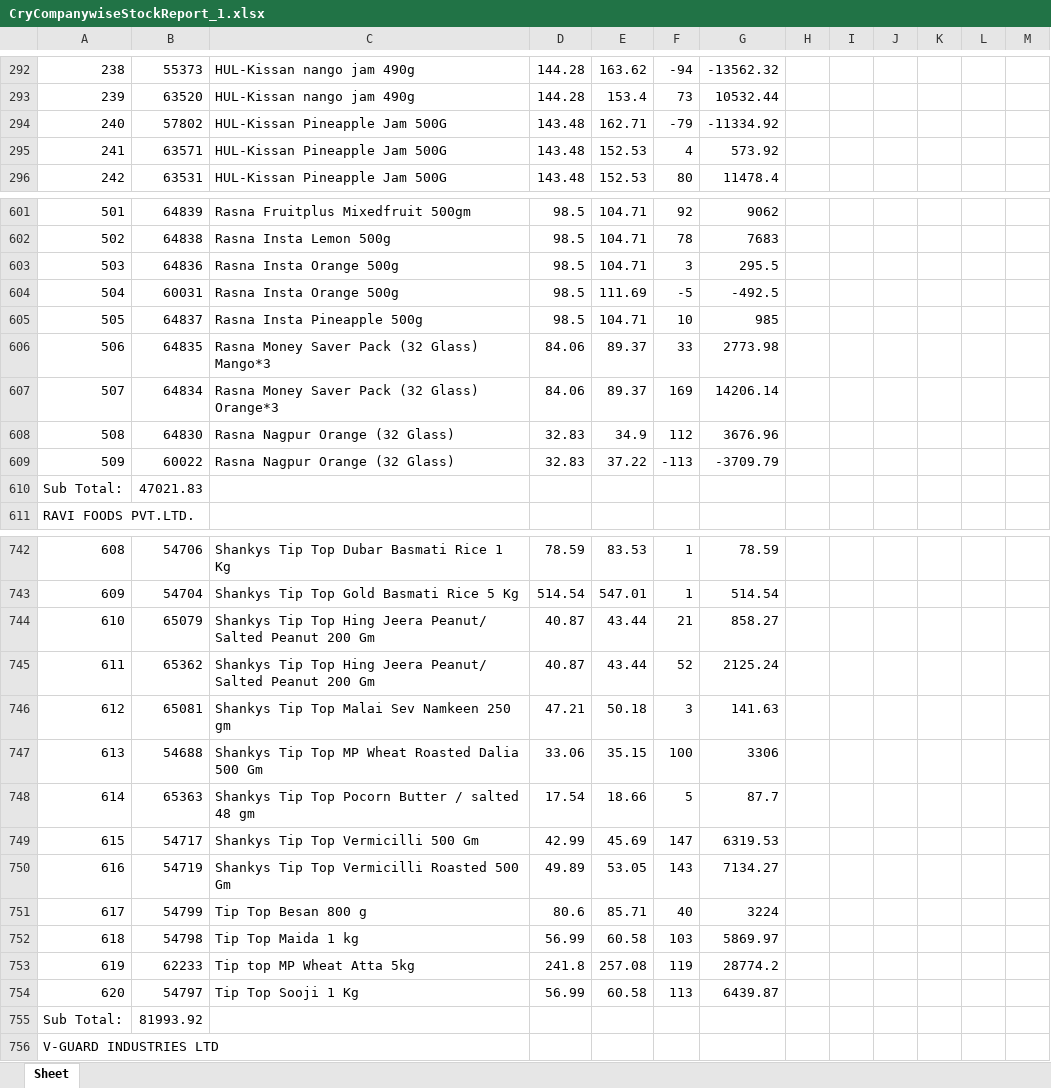
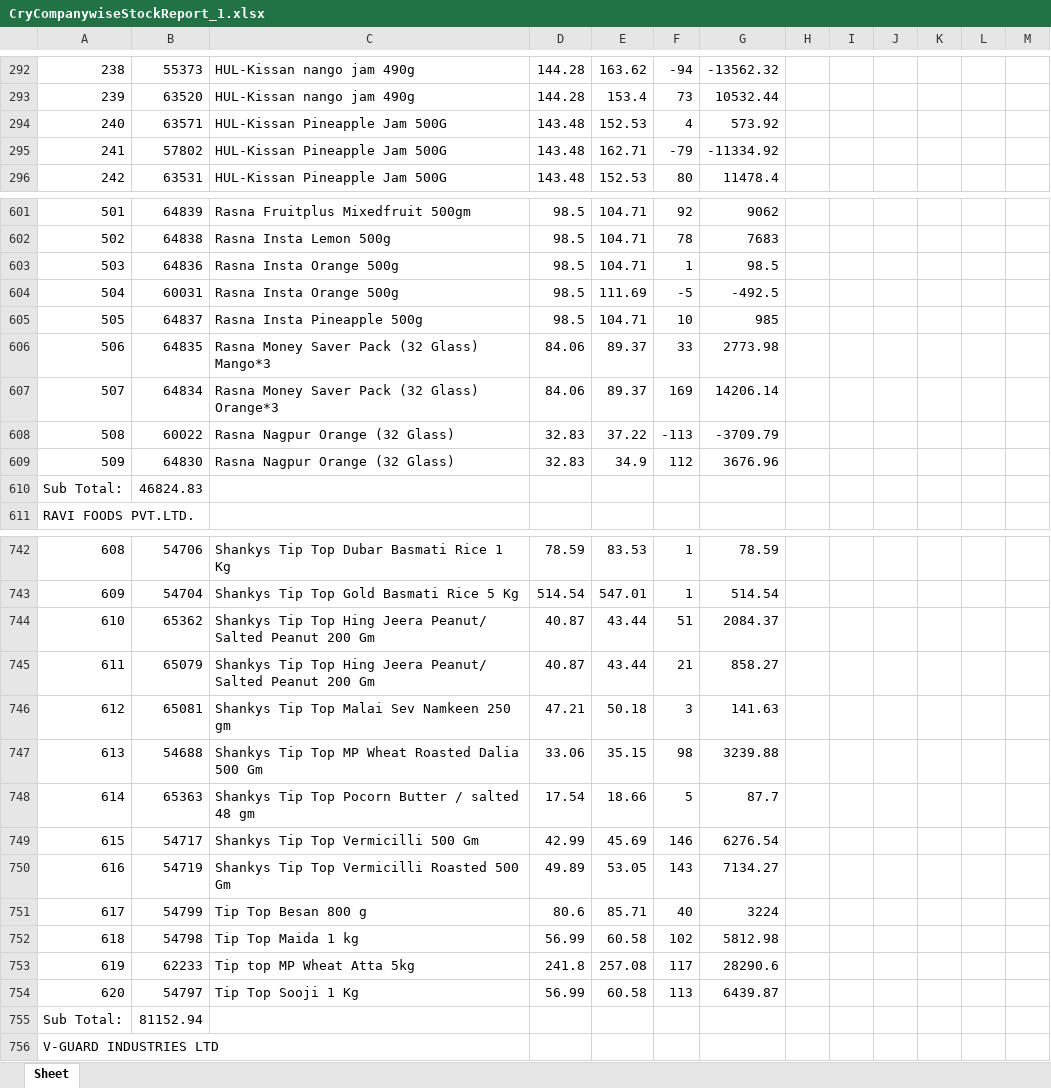
Before and after one commit to PC-Canteen/pc_canteen, an Excel workbook: CryCompanywiseStockReport_1.xlsx, sheet Sheet, drawn as a sheet; only a part is shown, gaps mark what is left out; values as stored, in another font and other column widths than the file's, no borders; removed rows and columns are numbered as before the commit, all else as after; the diff covers the shown part only; the diff names each change by its address in the sheet, - before the commit and + after, or states it on an @@ line.

```diff
--- a/CryCompanywiseStockReport_1.xlsx (sheet Sheet)
+++ b/CryCompanywiseStockReport_1.xlsx (sheet Sheet)
-row 294: 240 | 57802 | HUL-Kissan Pineapple Jam 500G | 143.48 | 162.71 | -79 | -11334.92
-A294: 241
+A294: 240
+row 295: 241 | 57802 | HUL-Kissan Pineapple Jam 500G | 143.48 | 162.71 | -79 | -11334.92
-F603: 3
+F603: 1
-G603: 295.5
+G603: 98.5
-row 608: 508 | 64830 | Rasna Nagpur Orange (32 Glass) | 32.83 | 34.9 | 112 | 3676.96
-A608: 509
+A608: 508
-row 610: Sub Total: | 47021.83
+row 609: 509 | 64830 | Rasna Nagpur Orange (32 Glass) | 32.83 | 34.9 | 112 | 3676.96
+row 610: Sub Total: | 46824.83
+row 744: 610 | 65362 | Shankys Tip Top Hing Jeera Peanut/ Salted Peanut 200 Gm | 40.87 | 43.44 | 51 | 2084.37
-A745: 610
+A745: 611
-row 745: 611 | 65362 | Shankys Tip Top Hing Jeera Peanut/ Salted Peanut 200 Gm | 40.87 | 43.44 | 52 | 2125.24
-F747: 100
+F747: 98
-G747: 3306
+G747: 3239.88
-F749: 147
+F749: 146
-G749: 6319.53
+G749: 6276.54
-F752: 103
+F752: 102
-G752: 5869.97
+G752: 5812.98
-F753: 119
+F753: 117
-G753: 28774.2
+G753: 28290.6
-B755: 81993.92
+B755: 81152.94
```
Also changed, not shown: 11 added rows, 11 removed rows and 171 edited cells elsewhere in this sheet.
